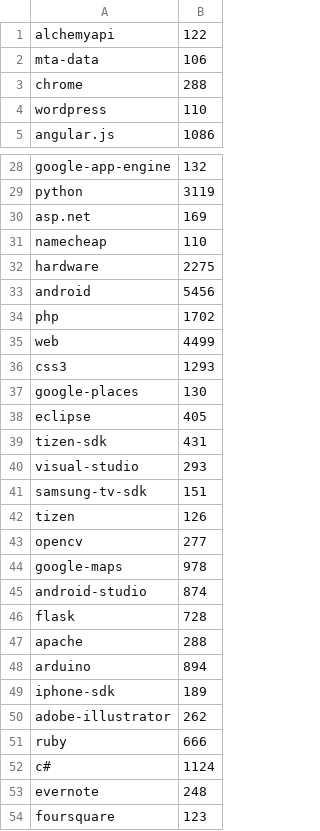
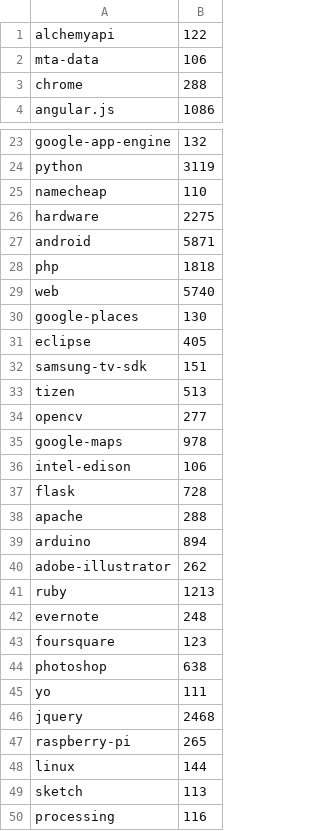
Before and after one commit to URListings/Data_mining, a CSV file: proj_data/aall_tags.csv, drawn as a sheet; only a part is shown, gaps mark what is left out; the shorter side is filled out with more unchanged rows; the diff covers the shown part only.

```diff
--- a/proj_data/aall_tags.csv
+++ b/proj_data/aall_tags.csv
@@ -3,3 +3,2 @@ mta-data;106
 chrome;288
-wordpress;110
 angular.js;1086
@@ -29,18 +24,14 @@ google-app-engine;132
 python;3119
-asp.net;169
 namecheap;110
 hardware;2275
-android;5456
-php;1702
-web;4499
-css3;1293
+android;5871
+php;1818
+web;5740
 google-places;130
 eclipse;405
-tizen-sdk;431
-visual-studio;293
 samsung-tv-sdk;151
-tizen;126
+tizen;513
 opencv;277
 google-maps;978
-android-studio;874
+intel-edison;106
 flask;728
@@ -48,6 +39,4 @@ apache;288
 arduino;894
-iphone-sdk;189
 adobe-illustrator;262
-ruby;666
-c#;1124
+ruby;1213
 evernote;248
```
Also changed, not shown: 1 added row, 14 removed rows and 7 edited cells elsewhere in this file, proj_data/tags_plot100.csv, proj_data/tags_plot1000.csv, 16 other files.
